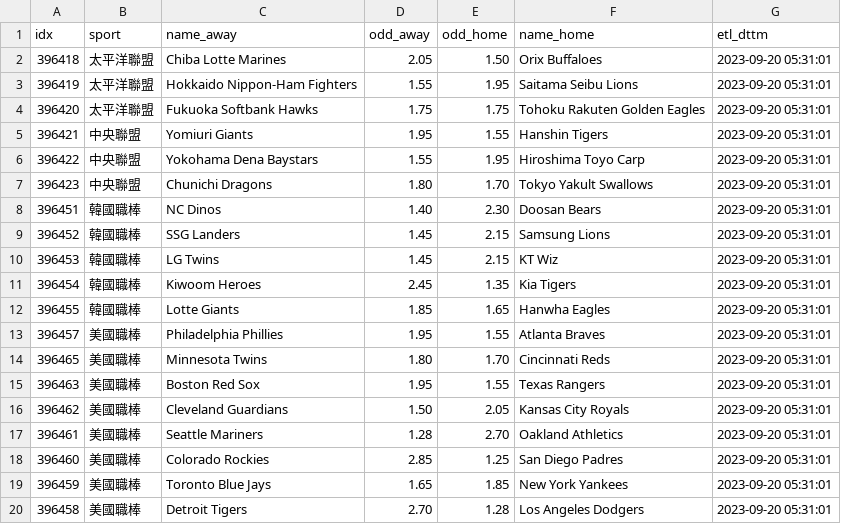
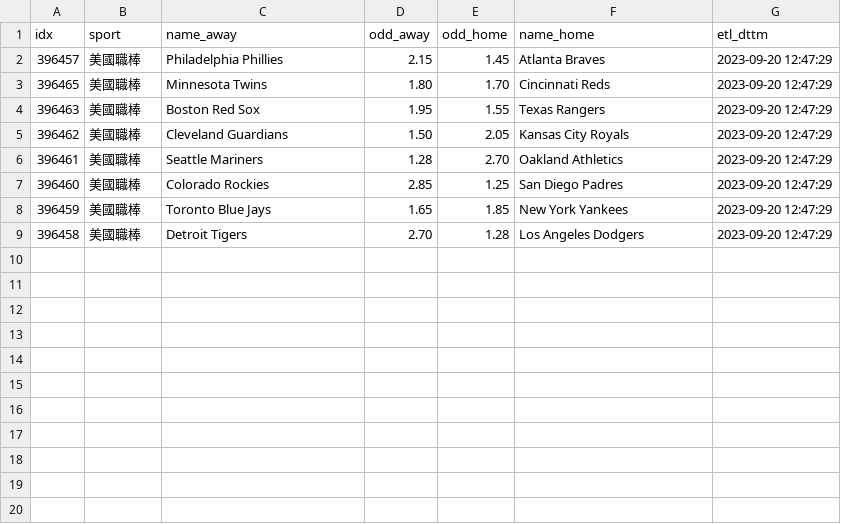
Before and after one commit to achilles0926/tw_sport_lottery, a CSV file: twsl_baseball_odds_new.csv, drawn as a sheet.

```diff
--- a/twsl_baseball_odds_new.csv
+++ b/twsl_baseball_odds_new.csv
@@ -1,20 +1,9 @@
 idx,sport,name_away,odd_away,odd_home,name_home,etl_dttm
-396418,太平洋聯盟,Chiba Lotte Marines,2.05,1.50,Orix Buffaloes,2023-09-20 05:31:01
-396419,太平洋聯盟,Hokkaido Nippon-Ham Fighters,1.55,1.95,Saitama Seibu Lions,2023-09-20 05:31:01
-396420,太平洋聯盟,Fukuoka Softbank Hawks,1.75,1.75,Tohoku Rakuten Golden Eagles,2023-09-20 05:31:01
-396421,中央聯盟,Yomiuri Giants,1.95,1.55,Hanshin Tigers,2023-09-20 05:31:01
-396422,中央聯盟,Yokohama Dena Baystars,1.55,1.95,Hiroshima Toyo Carp,2023-09-20 05:31:01
-396423,中央聯盟,Chunichi Dragons,1.80,1.70,Tokyo Yakult Swallows,2023-09-20 05:31:01
-396451,韓國職棒,NC Dinos,1.40,2.30,Doosan Bears,2023-09-20 05:31:01
-396452,韓國職棒,SSG Landers,1.45,2.15,Samsung Lions,2023-09-20 05:31:01
-396453,韓國職棒,LG Twins,1.45,2.15,KT Wiz,2023-09-20 05:31:01
-396454,韓國職棒,Kiwoom Heroes,2.45,1.35,Kia Tigers,2023-09-20 05:31:01
-396455,韓國職棒,Lotte Giants,1.85,1.65,Hanwha Eagles,2023-09-20 05:31:01
-396457,美國職棒,Philadelphia Phillies,1.95,1.55,Atlanta Braves,2023-09-20 05:31:01
-396465,美國職棒,Minnesota Twins,1.80,1.70,Cincinnati Reds,2023-09-20 05:31:01
-396463,美國職棒,Boston Red Sox,1.95,1.55,Texas Rangers,2023-09-20 05:31:01
-396462,美國職棒,Cleveland Guardians,1.50,2.05,Kansas City Royals,2023-09-20 05:31:01
-396461,美國職棒,Seattle Mariners,1.28,2.70,Oakland Athletics,2023-09-20 05:31:01
-396460,美國職棒,Colorado Rockies,2.85,1.25,San Diego Padres,2023-09-20 05:31:01
-396459,美國職棒,Toronto Blue Jays,1.65,1.85,New York Yankees,2023-09-20 05:31:01
-396458,美國職棒,Detroit Tigers,2.70,1.28,Los Angeles Dodgers,2023-09-20 05:31:01
+396457,美國職棒,Philadelphia Phillies,2.15,1.45,Atlanta Braves,2023-09-20 12:47:29
+396465,美國職棒,Minnesota Twins,1.80,1.70,Cincinnati Reds,2023-09-20 12:47:29
+396463,美國職棒,Boston Red Sox,1.95,1.55,Texas Rangers,2023-09-20 12:47:29
+396462,美國職棒,Cleveland Guardians,1.50,2.05,Kansas City Royals,2023-09-20 12:47:29
+396461,美國職棒,Seattle Mariners,1.28,2.70,Oakland Athletics,2023-09-20 12:47:29
+396460,美國職棒,Colorado Rockies,2.85,1.25,San Diego Padres,2023-09-20 12:47:29
+396459,美國職棒,Toronto Blue Jays,1.65,1.85,New York Yankees,2023-09-20 12:47:29
+396458,美國職棒,Detroit Tigers,2.70,1.28,Los Angeles Dodgers,2023-09-20 12:47:29
```
Also changed, not shown: twsl_baseball_odds_backup.csv, twsl_baseball_odds_base.csv.
